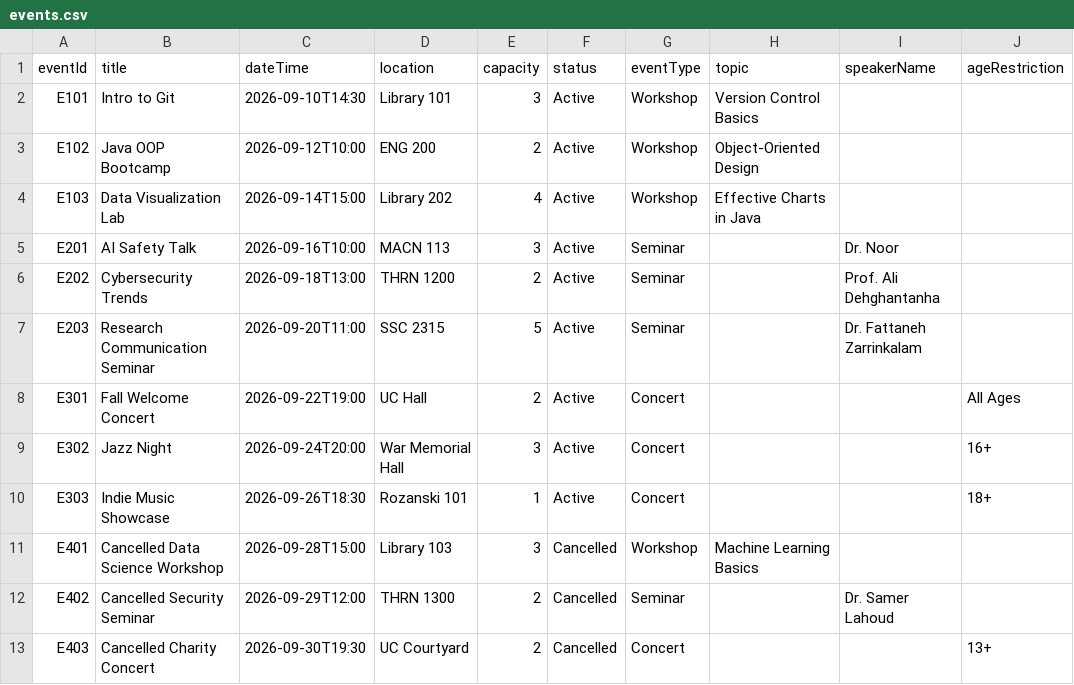
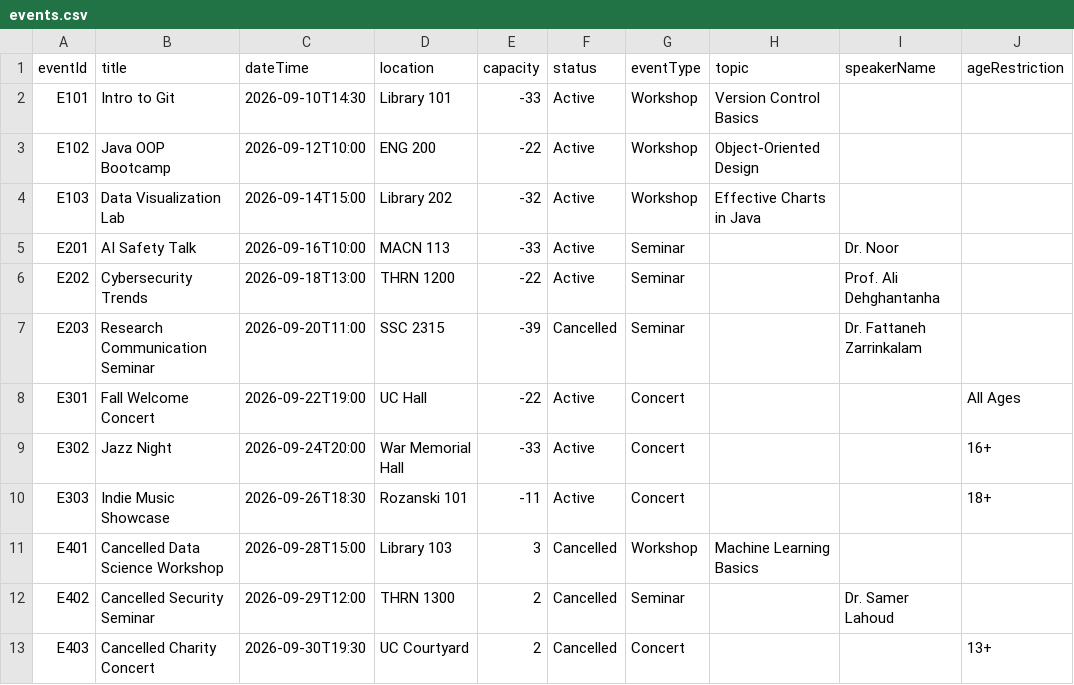
Before and after one commit to AayanShaikh007/1420_final, a CSV file: src/main/resources/Files/events.csv, drawn as a sheet.

```diff
--- a/src/main/resources/Files/events.csv
+++ b/src/main/resources/Files/events.csv
@@ -1,11 +1,11 @@
 eventId,title,dateTime,location,capacity,status,eventType,topic,speakerName,ageRestriction
-E101,Intro to Git,2026-09-10T14:30,Library 101,3,Active,Workshop,Version Control Basics,,
-E102,Java OOP Bootcamp,2026-09-12T10:00,ENG 200,2,Active,Workshop,Object-Oriented Design,,
-E103,Data Visualization Lab,2026-09-14T15:00,Library 202,4,Active,Workshop,Effective Charts in Java,,
-E201,AI Safety Talk,2026-09-16T10:00,MACN 113,3,Active,Seminar,,Dr. Noor,
-E202,Cybersecurity Trends,2026-09-18T13:00,THRN 1200,2,Active,Seminar,,Prof. Ali Dehghantanha,
-E203,Research Communication Seminar,2026-09-20T11:00,SSC 2315,5,Active,Seminar,,Dr. Fattaneh Zarrinkalam,
-E301,Fall Welcome Concert,2026-09-22T19:00,UC Hall,2,Active,Concert,,,All Ages
-E302,Jazz Night,2026-09-24T20:00,War Memorial Hall,3,Active,Concert,,,16+
-E303,Indie Music Showcase,2026-09-26T18:30,Rozanski 101,1,Active,Concert,,,18+
+E101,Intro to Git,2026-09-10T14:30,Library 101,-33,Active,Workshop,Version Control Basics,,
+E102,Java OOP Bootcamp,2026-09-12T10:00,ENG 200,-22,Active,Workshop,Object-Oriented Design,,
+E103,Data Visualization Lab,2026-09-14T15:00,Library 202,-32,Active,Workshop,Effective Charts in Java,,
+E201,AI Safety Talk,2026-09-16T10:00,MACN 113,-33,Active,Seminar,,Dr. Noor,
+E202,Cybersecurity Trends,2026-09-18T13:00,THRN 1200,-22,Active,Seminar,,Prof. Ali Dehghantanha,
+E203,Research Communication Seminar,2026-09-20T11:00,SSC 2315,-39,Cancelled,Seminar,,Dr. Fattaneh Zarrinkalam,
+E301,Fall Welcome Concert,2026-09-22T19:00,UC Hall,-22,Active,Concert,,,All Ages
+E302,Jazz Night,2026-09-24T20:00,War Memorial Hall,-33,Active,Concert,,,16+
+E303,Indie Music Showcase,2026-09-26T18:30,Rozanski 101,-11,Active,Concert,,,18+
 E401,Cancelled Data Science Workshop,2026-09-28T15:00,Library 103,3,Cancelled,Workshop,Machine Learning Basics,,
```
Also changed, not shown: src/main/resources/Files/bookings.csv, src/main/resources/Files/users.csv, 41 other files.
